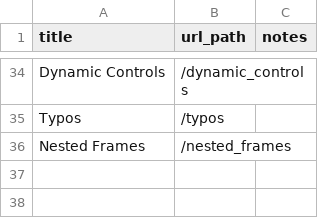
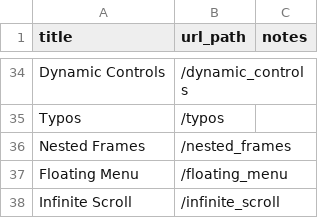
Before and after one commit to saucelabs/the-internet, a CSV file: examples.csv, drawn as a sheet; only a part is shown, gaps mark what is left out.

```diff
--- a/examples.csv
+++ b/examples.csv
@@ -36 +36,3 @@ Typos,/typos
 Nested Frames,/nested_frames
+Floating Menu,/floating_menu
+Infinite Scroll,/infinite_scroll
```
Also changed, not shown: 1 other file.
